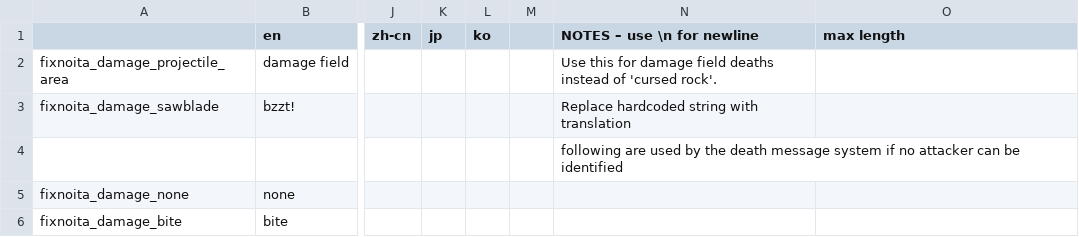
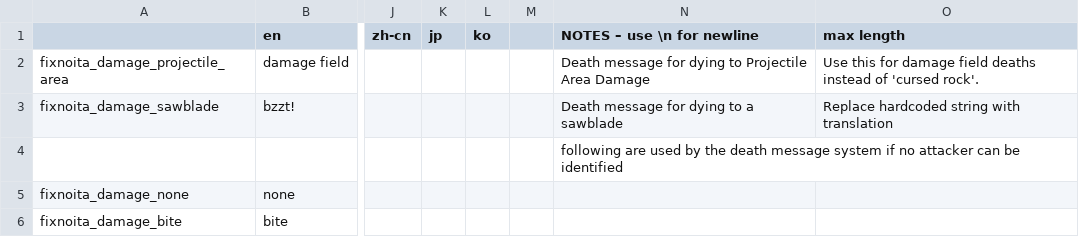
Before and after one commit to FatalUserK/fixnoita, a CSV file: files/missing_translations.csv, drawn as a sheet; only a part is shown, gaps mark what is left out; the diff names each change by its address in the sheet, - before the commit and + after, or states it on an @@ line.

```diff
--- a/files/missing_translations.csv
+++ b/files/missing_translations.csv
-N2 (NOTES – use \n for newline): Use this for damage field deaths instead of 'cursed rock'.
+N2 (NOTES – use \n for newline): Death message for dying to Projectile Area Damage
-O2 (max length): (empty)
+O2 (max length): Use this for damage field deaths instead of 'cursed rock'.
-N3 (NOTES – use \n for newline): Replace hardcoded string with translation
+N3 (NOTES – use \n for newline): Death message for dying to a sawblade
-O3 (max length): (empty)
+O3 (max length): Replace hardcoded string with translation
```
Also changed, not shown: 1 other file.
